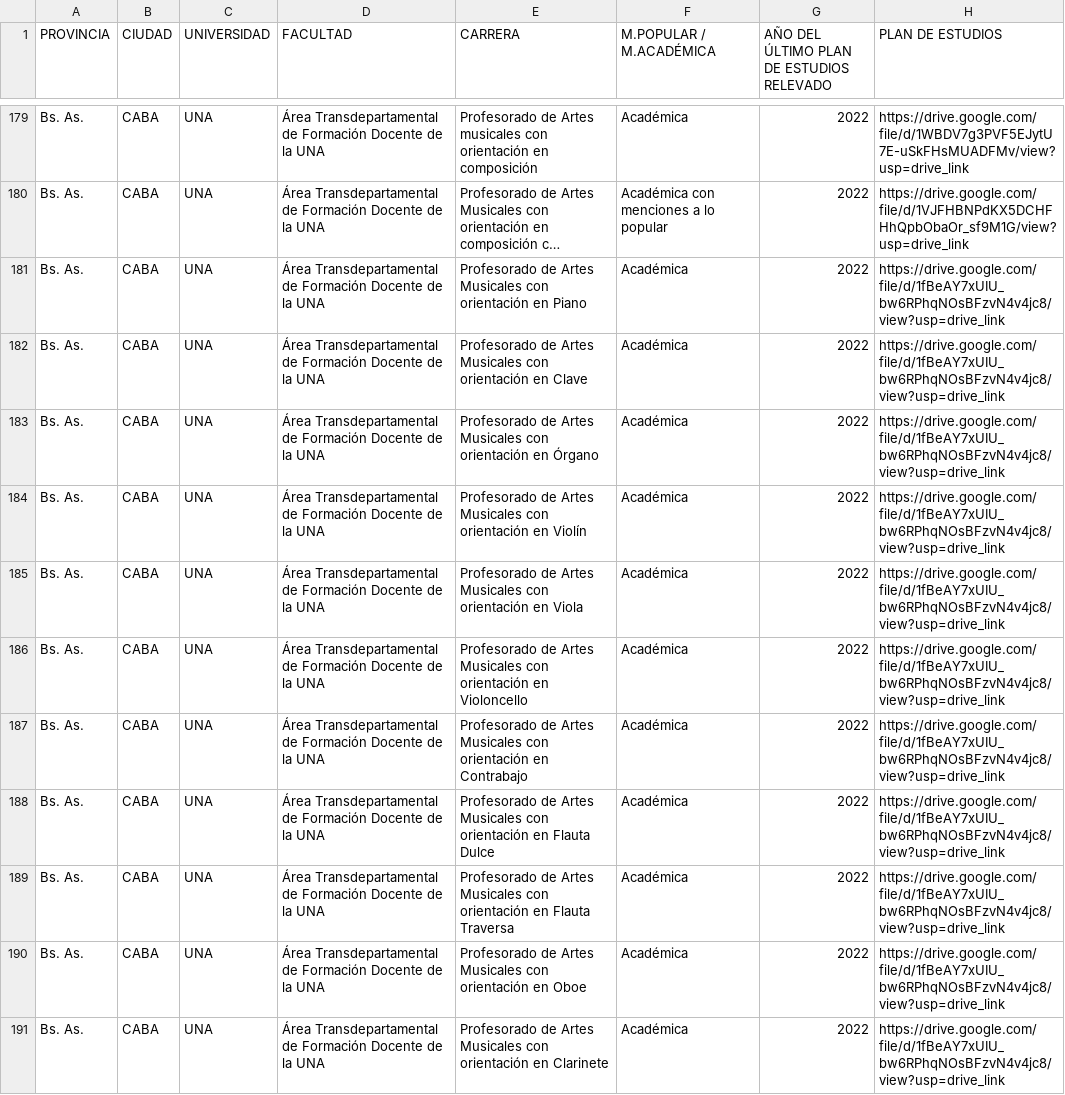
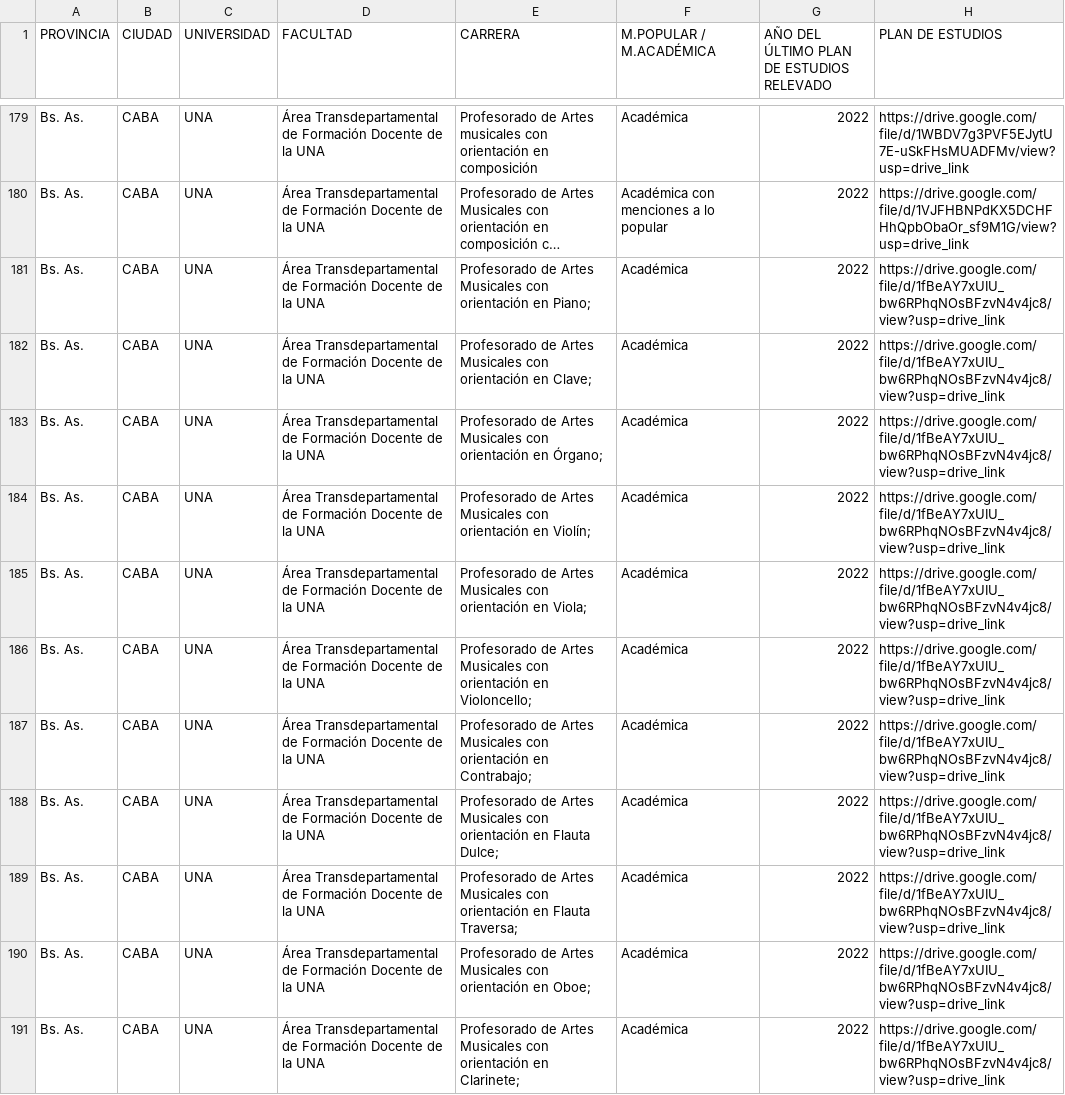
Before and after one commit to mchbass/carreras-musica, a CSV file: carreras.csv, drawn as a sheet; only a part is shown, gaps mark what is left out; long unchanged cells end in …; the diff covers the shown part only; the diff names each change by its address in the sheet, - before the commit and + after, or states it on an @@ line.

Commit message:
Add files via upload

```diff
--- a/carreras.csv
+++ b/carreras.csv
-E181 (CARRERA): …orientación en Piano
+E181 (CARRERA): …orientación en Piano;
-E182 (CARRERA): …orientación en Clave
+E182 (CARRERA): …orientación en Clave;
-E183 (CARRERA): …orientación en Órgano
+E183 (CARRERA): …orientación en Órgano;
-E184 (CARRERA): …orientación en Violín
+E184 (CARRERA): …orientación en Violín;
-E185 (CARRERA): …orientación en Viola
+E185 (CARRERA): …orientación en Viola;
-E186 (CARRERA): …orientación en Violoncello
+E186 (CARRERA): …orientación en Violoncello;
-E187 (CARRERA): …orientación en Contrabajo
+E187 (CARRERA): …orientación en Contrabajo;
-E188 (CARRERA): …en Flauta Dulce
+E188 (CARRERA): …en Flauta Dulce;
-E189 (CARRERA): …en Flauta Traversa
+E189 (CARRERA): …en Flauta Traversa;
-E190 (CARRERA): …orientación en Oboe
+E190 (CARRERA): …orientación en Oboe;
-E191 (CARRERA): …orientación en Clarinete
+E191 (CARRERA): …orientación en Clarinete;
```
Also changed, not shown: 15 edited cells elsewhere in this file.
